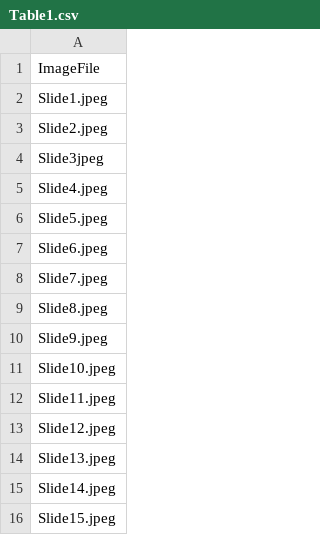
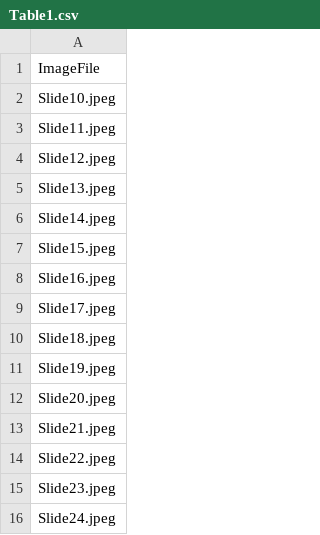
Before and after one commit to srrosen/IntonationAndInterfaces, a CSV file: Table1.csv, drawn as a sheet; only a part is shown; the shorter side is filled out with more unchanged rows.

Commit message:
Add files via upload

```diff
--- a/Table1.csv
+++ b/Table1.csv
@@ -1,11 +1,2 @@
 ImageFile
-Slide1.jpeg
-Slide2.jpeg
-Slide3jpeg
-Slide4.jpeg
-Slide5.jpeg
-Slide6.jpeg
-Slide7.jpeg
-Slide8.jpeg
-Slide9.jpeg
 Slide10.jpeg
```
